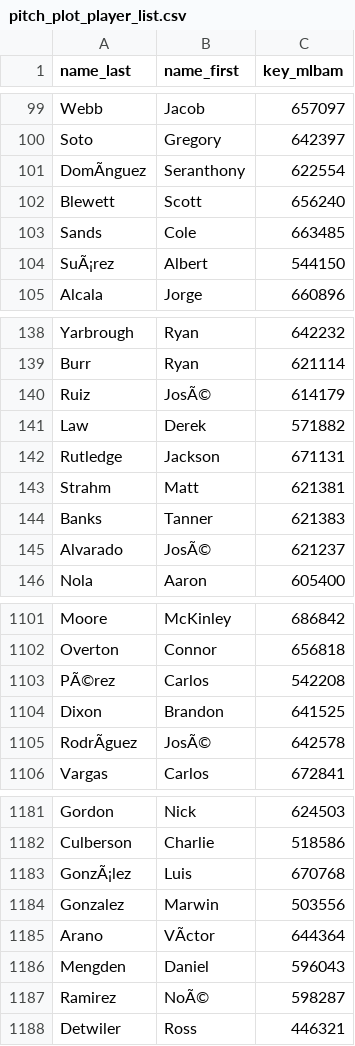
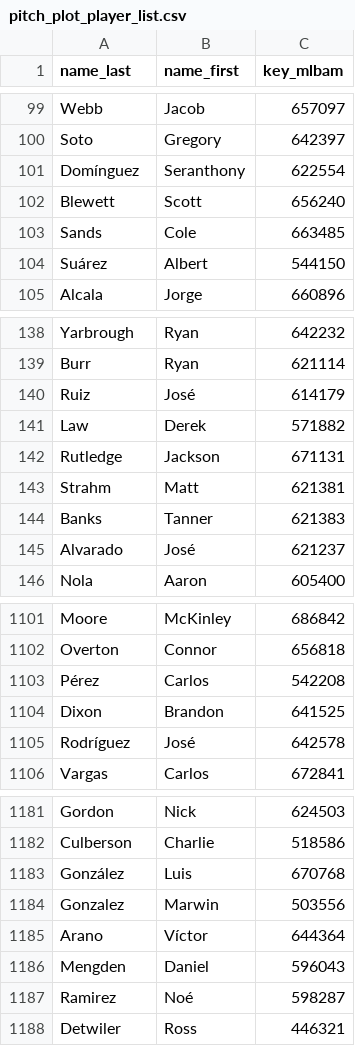
Before and after one commit to Zthan/pitch_plots, a CSV file: pitch_plot_player_list.csv, drawn as a sheet; only a part is shown, gaps mark what is left out; the diff covers the shown part only; the diff names each change by its address in the sheet, - before the commit and + after, or states it on an @@ line.

```diff
--- a/pitch_plot_player_list.csv
+++ b/pitch_plot_player_list.csv
-A101 (name_last): DomÃnguez
+A101 (name_last): Domínguez
-A104 (name_last): SuÃ¡rez
+A104 (name_last): Suárez
-B140 (name_first): JosÃ©
+B140 (name_first): José
-B145 (name_first): JosÃ©
+B145 (name_first): José
-A1103 (name_last): PÃ©rez
+A1103 (name_last): Pérez
-A1105 (name_last): RodrÃguez
+A1105 (name_last): Rodríguez
-B1105 (name_first): JosÃ©
+B1105 (name_first): José
-A1183 (name_last): GonzÃ¡lez
+A1183 (name_last): González
-B1185 (name_first): VÃctor
+B1185 (name_first): Víctor
-B1187 (name_first): NoÃ©
+B1187 (name_first): Noé
```
Also changed, not shown: 110 edited cells elsewhere in this file.
